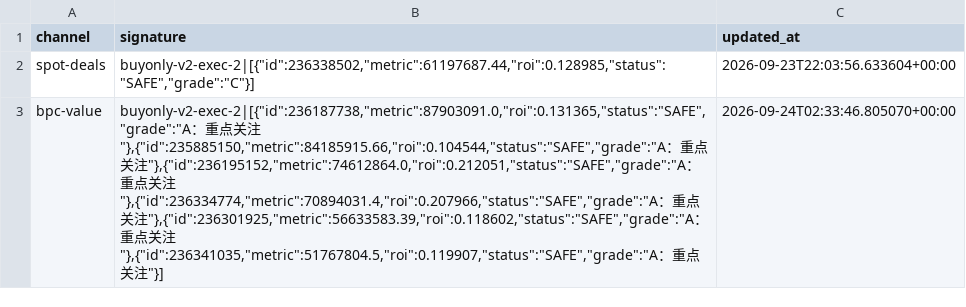
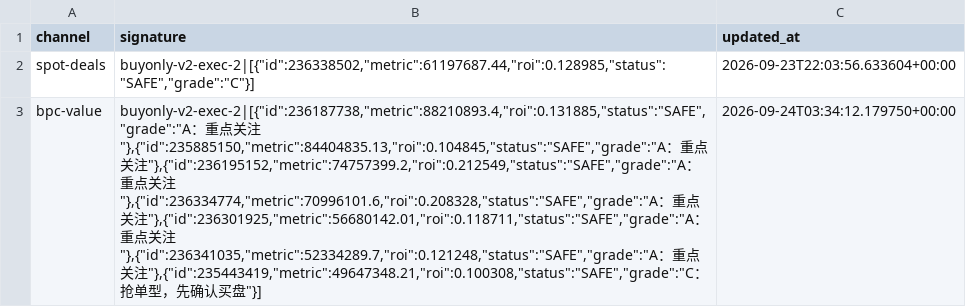
Before and after one commit to samson8964/chatgpt-eve, a CSV file: results/state/mail_last_top10_MikeChong.csv, drawn as a sheet; the diff names each change by its address in the sheet, - before the commit and + after, or states it on an @@ line.

```diff
--- a/results/state/mail_last_top10_MikeChong.csv
+++ b/results/state/mail_last_top10_MikeChong.csv
-B3 (signature): buyonly-v2-exec-2|[{"id":236187738,"metric":87903091.0,"roi":0.131365,"status":"SAFE","grade":"A：重点关注"},{"id":235885150,"metric":84185915.66,"roi":0.104544,"status":"SAFE","grade":"A：重点关注"},{"id":236195152,"metric":74612864.0,"roi":0.212051,"status":"SAFE","grade":"A：重点关注"},{"id":236334774,"metric":70894031.4,"roi":0.207966,"status":"SAFE","grade":"A：重点关注"},{"id":236301925,"metric":56633583.39,"roi":0.118602,"status":"SAFE","grade":"A：重点关注"},{"id":236341035,"metric":51767804.5,"roi":0.119907,"status":"SAFE","grade":"A：重点关注"}]
+B3 (signature): buyonly-v2-exec-2|[{"id":236187738,"metric":88210893.4,"roi":0.131885,"status":"SAFE","grade":"A：重点关注"},{"id":235885150,"metric":84404835.13,"roi":0.104845,"status":"SAFE","grade":"A：重点关注"},{"id":236195152,"metric":74757399.2,"roi":0.212549,"status":"SAFE","grade":"A：重点关注"},{"id":236334774,"metric":70996101.6,"roi":0.208328,"status":"SAFE","grade":"A：重点关注"},{"id":236301925,"metric":56680142.01,"roi":0.118711,"status":"SAFE","grade":"A：重点关注"},{"id":236341035,"metric":52334289.7,"roi":0.121248,"status":"SAFE","grade":"A：重点关注"},{"id":235443419,"metric":49647348.21,"roi":0.100308,"status":"SAFE","grade":"C：抢单型，先确认买盘"}]
-C3 (updated_at): 2026-09-24T02:33:46.805070+00:00
+C3 (updated_at): 2026-09-24T03:34:12.179750+00:00
```
Also changed, not shown: results/latest/bpc_v2_safe_candidates.csv, results/latest/excluded.csv, 21 other files.
